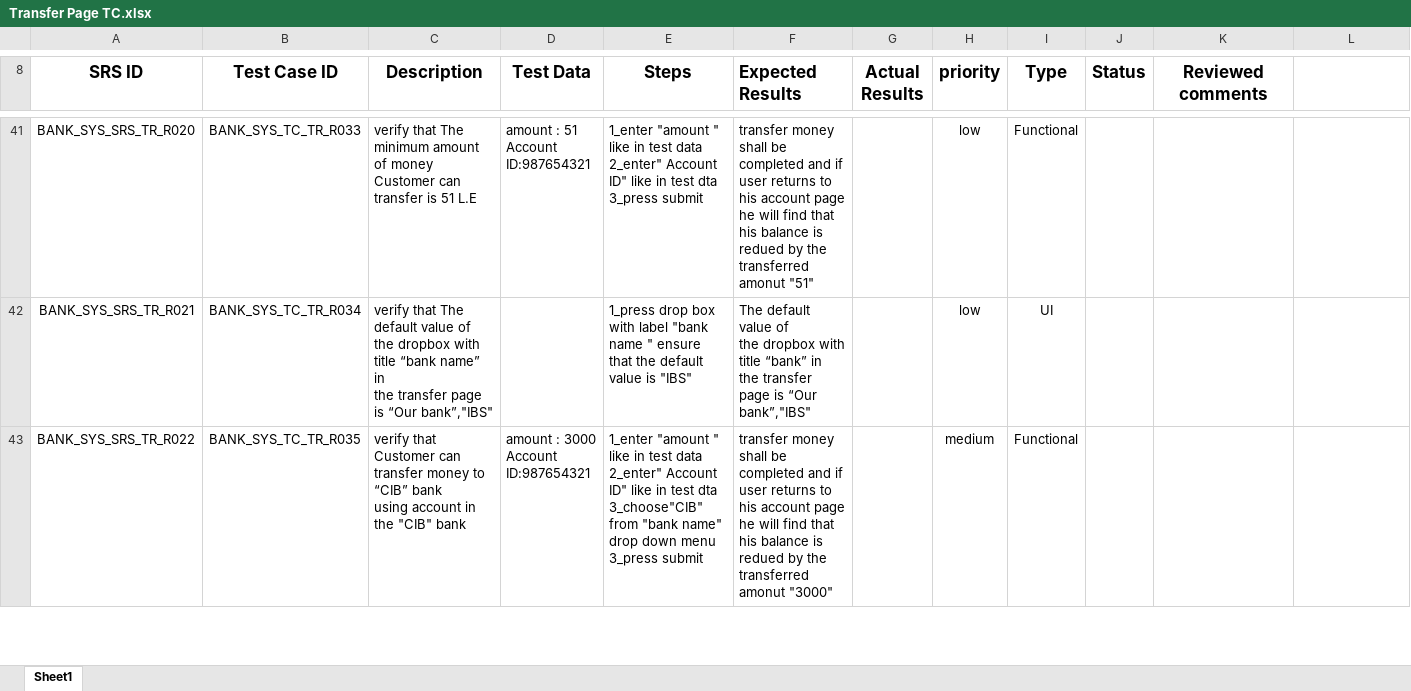
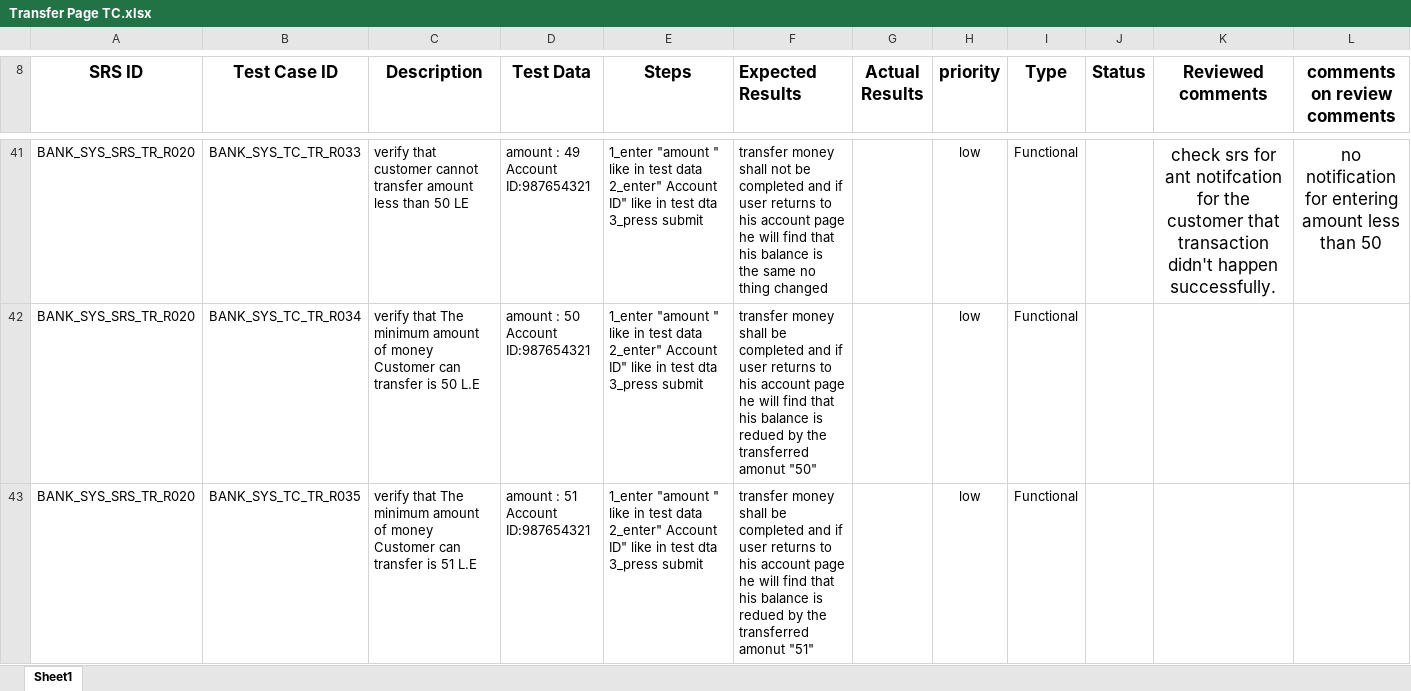
Before and after one commit to Salsabeelyf/Internet-Banking-System, an Excel workbook: Testing/Test Cases/Transfer Page TC.xlsx, sheet Sheet1, drawn as a sheet; only a part is shown, gaps mark what is left out; values as stored, in another font and other column widths than the file's, no borders; ↵ is a line break in a cell; the diff covers the shown part only; the diff names each change by its address in the sheet, - before the commit and + after, or states it on an @@ line.

Commit message:
edited up on comment review
edited up on comment review

```diff
--- a/Testing/Test Cases/Transfer Page TC.xlsx (sheet Sheet1)
+++ b/Testing/Test Cases/Transfer Page TC.xlsx (sheet Sheet1)
-L8: (empty)
+L8: comments on review comments
-C41 (Description): verify that The minimum amount of money Customer can transfer is 51 L.E
+C41 (Description): verify that customer cannot transfer amount less than 50 LE
-D41 (Test Data): amount : 51 ↵ Account ID:987654321
+D41 (Test Data): amount : 49 ↵ Account ID:987654321
-F41 (Expected Results): …money shall be completed and if user returns to his account page he will find that his balance is redued by the transferred amonut "51"
+F41 (Expected Results): …money shall not be completed and if user returns to his account page he will find that his balance is the same no thing changed
-K41 (Reviewed comments): (empty)
+K41 (Reviewed comments): check srs for ant notifcation for the customer that ↵ transaction didn't happen successfully.
-L41 (comments on review comments): (empty)
+L41 (comments on review comments): no notification for entering ↵ amount less than 50
-A42 (SRS ID): BANK_SYS_SRS_TR_R021
+A42 (SRS ID): BANK_SYS_SRS_TR_R020
-C42 (Description): …that The default value of ↵ the dropbox with title “bank name” in ↵ the transfer page is “Our bank”,"IBS"
+C42 (Description): …that The minimum amount of money Customer can transfer is 50 L.E
-D42 (Test Data): (empty)
+D42 (Test Data): amount : 50 ↵ Account ID:987654321
-E42 (Steps): 1_press drop box with label "bank name " ensure that the default value is "IBS"
+E42 (Steps): 1_enter "amount " like in test data ↵ 2_enter" Account ID" like in test dta ↵ 3_press submit
-F42 (Expected Results): The default value of ↵ the dropbox with title “bank” in ↵ the transfer page is “Our bank”,"IBS"
+F42 (Expected Results): transfer money shall be completed and if user returns to his account page he will find that his balance is redued by the transferred amonut "50"
-I42 (Type): UI
+I42 (Type): Functional
-A43 (SRS ID): BANK_SYS_SRS_TR_R022
+A43 (SRS ID): BANK_SYS_SRS_TR_R020
-C43 (Description): verify that Customer can ↵ transfer money to “CIB” bank ↵ using account in the "CIB" bank
+C43 (Description): verify that The minimum amount of money Customer can transfer is 51 L.E
-D43 (Test Data): amount : 3000 ↵ Account ID:987654321
+D43 (Test Data): amount : 51 ↵ Account ID:987654321
-E43 (Steps): …test dta ↵ 3_choose"CIB" from "bank name" drop down menu ↵ 3_press submit
+E43 (Steps): …test dta ↵ 3_press submit
-F43 (Expected Results): …transferred amonut "3000"
+F43 (Expected Results): …transferred amonut "51"
-H43 (priority): medium
+H43 (priority): low
```
Also changed, not shown: 3 added rows and 173 edited cells elsewhere in this sheet.
